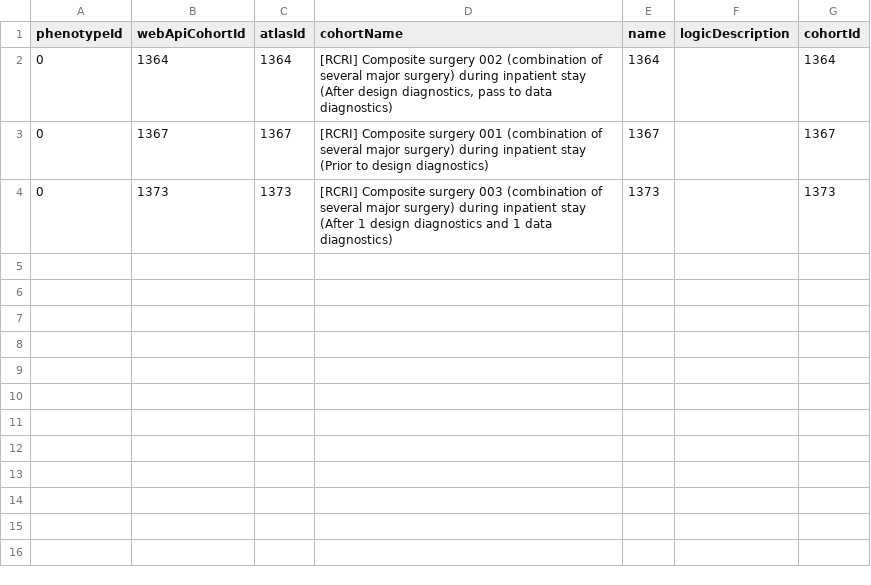
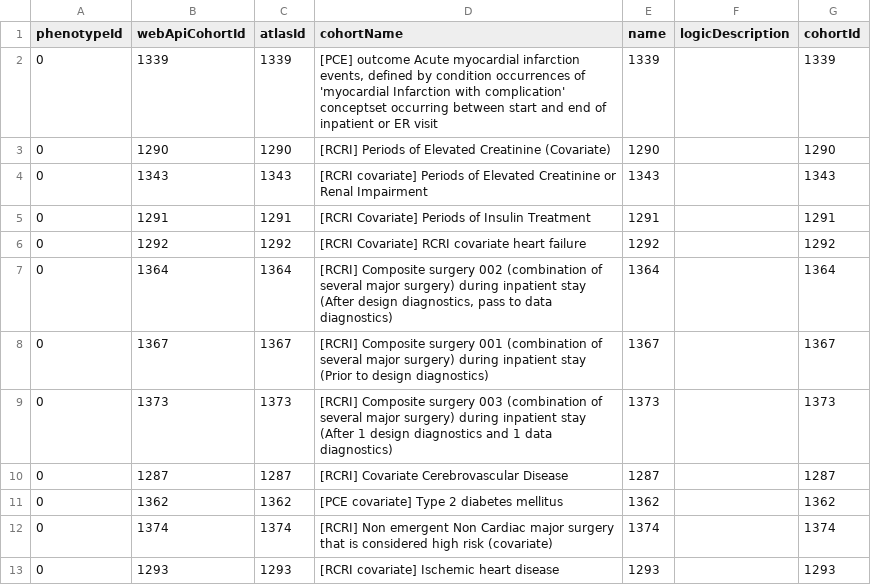
Before and after one commit to ohdsi-studies/RcriCohortDiagnostics, a CSV file: inst/settings/CohortsToCreate.csv, drawn as a sheet.

Commit message:
Updated definition and added covariate cohorts

```diff
--- a/inst/settings/CohortsToCreate.csv
+++ b/inst/settings/CohortsToCreate.csv
@@ -1,2 +1,7 @@
 phenotypeId,webApiCohortId,atlasId,cohortName,name,logicDescription,cohortId
+0,1339,1339,"[PCE] outcome Acute myocardial infarction events, defined by condition occurrences of 'myocardial Infarction with complication' conceptset occurring between start and end of inpatient or ER visit",1339,,1339
+0,1290,1290,[RCRI] Periods of Elevated Creatinine (Covariate),1290,,1290
+0,1343,1343,[RCRI covariate] Periods of Elevated Creatinine or Renal Impairment,1343,,1343
+0,1291,1291,[RCRI Covariate] Periods of Insulin Treatment,1291,,1291
+0,1292,1292,[RCRI Covariate] RCRI covariate heart failure,1292,,1292
 0,1364,1364,"[RCRI] Composite surgery 002 (combination of several major surgery) during inpatient stay (After design diagnostics, pass to data diagnostics)",1364,,1364
@@ -4 +9,5 @@
 0,1373,1373,[RCRI] Composite surgery 003 (combination of several major surgery) during inpatient stay (After 1 design diagnostics and 1 data diagnostics),1373,,1373
+0,1287,1287,[RCRI] Covariate Cerebrovascular Disease,1287,,1287
+0,1362,1362,[PCE covariate] Type 2 diabetes mellitus,1362,,1362
+0,1374,1374,[RCRI] Non emergent Non Cardiac major surgery that is considered high risk (covariate),1374,,1374
+0,1293,1293,[RCRI covariate] Ischemic heart disease,1293,,1293
```
Also changed, not shown: inst/cohorts/InclusionRules.csv, 22 other files.
